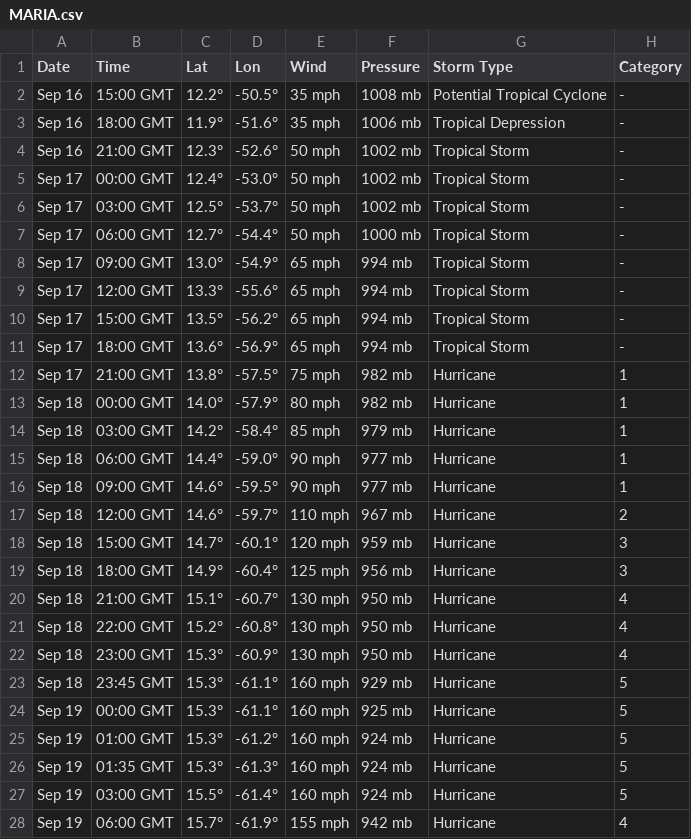
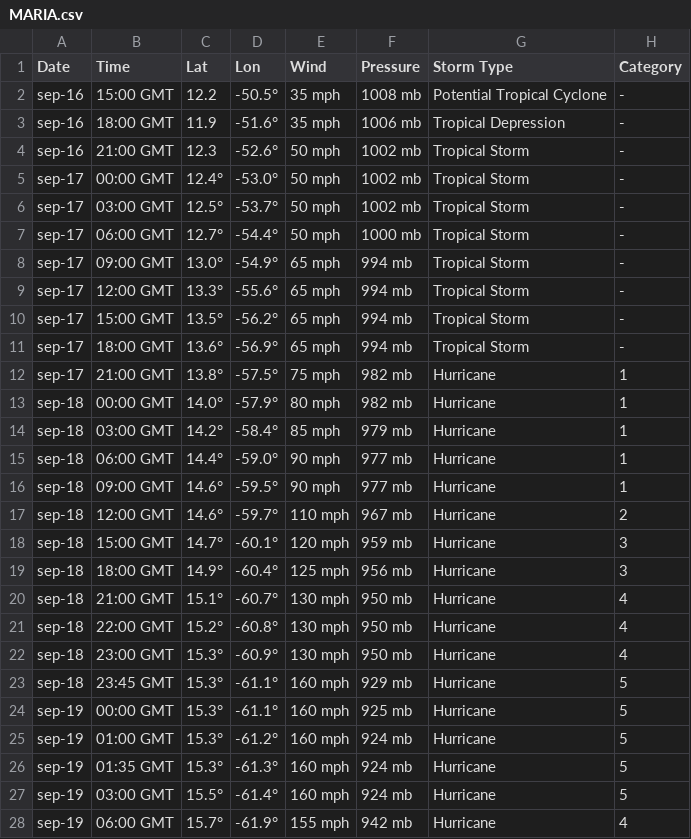
Before and after one commit to aldebarran22/curso_avanzado_santander, a CSV file: ficheros_curso/csv/MARIA.csv, drawn as a sheet; only a part is shown; the diff covers the shown part only.

```diff
--- a/ficheros_curso/csv/MARIA.csv
+++ b/ficheros_curso/csv/MARIA.csv
@@ -1,28 +1,28 @@
 Date ;Time ;Lat ;Lon ;Wind ;Pressure ;Storm Type ;Category
-Sep 16;15:00 GMT;12.2°;-50.5°;35 mph ;1008 mb ;Potential Tropical Cyclone;-
-Sep 16;18:00 GMT;11.9°;-51.6°;35 mph ;1006 mb ;Tropical Depression;-
-Sep 16;21:00 GMT;12.3°;-52.6°;50 mph ;1002 mb ;Tropical Storm;-
-Sep 17;00:00 GMT;12.4°;-53.0°;50 mph ;1002 mb ;Tropical Storm;-
-Sep 17;03:00 GMT;12.5°;-53.7°;50 mph ;1002 mb ;Tropical Storm;-
-Sep 17;06:00 GMT;12.7°;-54.4°;50 mph ;1000 mb ;Tropical Storm;-
-Sep 17;09:00 GMT;13.0°;-54.9°;65 mph ;994 mb ;Tropical Storm;-
-Sep 17;12:00 GMT;13.3°;-55.6°;65 mph ;994 mb ;Tropical Storm;-
-Sep 17;15:00 GMT;13.5°;-56.2°;65 mph ;994 mb ;Tropical Storm;-
-Sep 17;18:00 GMT;13.6°;-56.9°;65 mph ;994 mb ;Tropical Storm;-
-Sep 17;21:00 GMT;13.8°;-57.5°;75 mph ;982 mb ;Hurricane;1
-Sep 18;00:00 GMT;14.0°;-57.9°;80 mph ;982 mb ;Hurricane;1
-Sep 18;03:00 GMT;14.2°;-58.4°;85 mph ;979 mb ;Hurricane;1
-Sep 18;06:00 GMT;14.4°;-59.0°;90 mph ;977 mb ;Hurricane;1
-Sep 18;09:00 GMT;14.6°;-59.5°;90 mph ;977 mb ;Hurricane;1
-Sep 18;12:00 GMT;14.6°;-59.7°;110 mph ;967 mb ;Hurricane;2
-Sep 18;15:00 GMT;14.7°;-60.1°;120 mph ;959 mb ;Hurricane;3
-Sep 18;18:00 GMT;14.9°;-60.4°;125 mph ;956 mb ;Hurricane;3
-Sep 18;21:00 GMT;15.1°;-60.7°;130 mph ;950 mb ;Hurricane;4
-Sep 18;22:00 GMT;15.2°;-60.8°;130 mph ;950 mb ;Hurricane;4
-Sep 18;23:00 GMT;15.3°;-60.9°;130 mph ;950 mb ;Hurricane;4
-Sep 18;23:45 GMT;15.3°;-61.1°;160 mph ;929 mb ;Hurricane;5
-Sep 19;00:00 GMT;15.3°;-61.1°;160 mph ;925 mb ;Hurricane;5
-Sep 19;01:00 GMT;15.3°;-61.2°;160 mph ;924 mb ;Hurricane;5
-Sep 19;01:35 GMT;15.3°;-61.3°;160 mph ;924 mb ;Hurricane;5
-Sep 19;03:00 GMT;15.5°;-61.4°;160 mph ;924 mb ;Hurricane;5
-Sep 19;06:00 GMT;15.7°;-61.9°;155 mph ;942 mb ;Hurricane;4
+sep-16;15:00 GMT;12.2;-50.5°;35 mph ;1008 mb ;Potential Tropical Cyclone;-
+sep-16;18:00 GMT;11.9;-51.6°;35 mph ;1006 mb ;Tropical Depression;-
+sep-16;21:00 GMT;12.3;-52.6°;50 mph ;1002 mb ;Tropical Storm;-
+sep-17;00:00 GMT;12.4°;-53.0°;50 mph ;1002 mb ;Tropical Storm;-
+sep-17;03:00 GMT;12.5°;-53.7°;50 mph ;1002 mb ;Tropical Storm;-
+sep-17;06:00 GMT;12.7°;-54.4°;50 mph ;1000 mb ;Tropical Storm;-
+sep-17;09:00 GMT;13.0°;-54.9°;65 mph ;994 mb ;Tropical Storm;-
+sep-17;12:00 GMT;13.3°;-55.6°;65 mph ;994 mb ;Tropical Storm;-
+sep-17;15:00 GMT;13.5°;-56.2°;65 mph ;994 mb ;Tropical Storm;-
+sep-17;18:00 GMT;13.6°;-56.9°;65 mph ;994 mb ;Tropical Storm;-
+sep-17;21:00 GMT;13.8°;-57.5°;75 mph ;982 mb ;Hurricane;1
+sep-18;00:00 GMT;14.0°;-57.9°;80 mph ;982 mb ;Hurricane;1
+sep-18;03:00 GMT;14.2°;-58.4°;85 mph ;979 mb ;Hurricane;1
+sep-18;06:00 GMT;14.4°;-59.0°;90 mph ;977 mb ;Hurricane;1
+sep-18;09:00 GMT;14.6°;-59.5°;90 mph ;977 mb ;Hurricane;1
+sep-18;12:00 GMT;14.6°;-59.7°;110 mph ;967 mb ;Hurricane;2
+sep-18;15:00 GMT;14.7°;-60.1°;120 mph ;959 mb ;Hurricane;3
+sep-18;18:00 GMT;14.9°;-60.4°;125 mph ;956 mb ;Hurricane;3
+sep-18;21:00 GMT;15.1°;-60.7°;130 mph ;950 mb ;Hurricane;4
+sep-18;22:00 GMT;15.2°;-60.8°;130 mph ;950 mb ;Hurricane;4
+sep-18;23:00 GMT;15.3°;-60.9°;130 mph ;950 mb ;Hurricane;4
+sep-18;23:45 GMT;15.3°;-61.1°;160 mph ;929 mb ;Hurricane;5
+sep-19;00:00 GMT;15.3°;-61.1°;160 mph ;925 mb ;Hurricane;5
+sep-19;01:00 GMT;15.3°;-61.2°;160 mph ;924 mb ;Hurricane;5
+sep-19;01:35 GMT;15.3°;-61.3°;160 mph ;924 mb ;Hurricane;5
+sep-19;03:00 GMT;15.5°;-61.4°;160 mph ;924 mb ;Hurricane;5
+sep-19;06:00 GMT;15.7°;-61.9°;155 mph ;942 mb ;Hurricane;4
```
Also changed, not shown: 93 edited cells elsewhere in this file, 2 other files.
